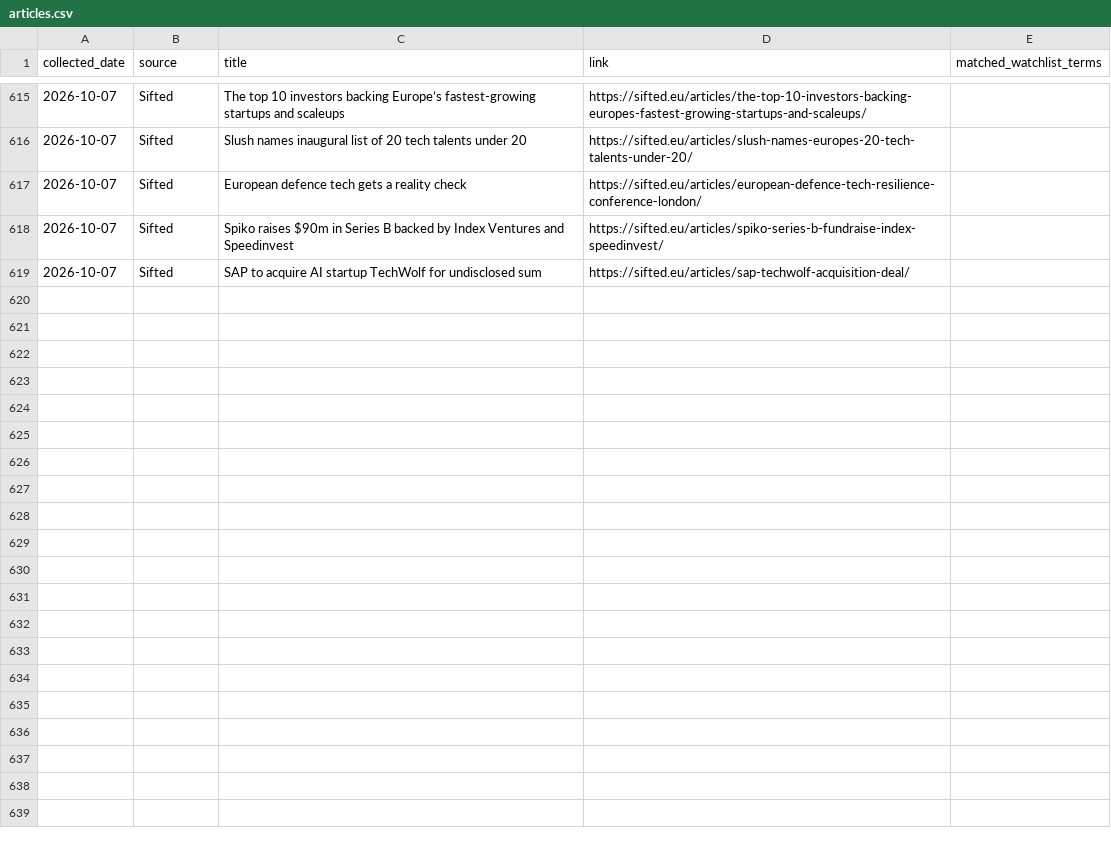
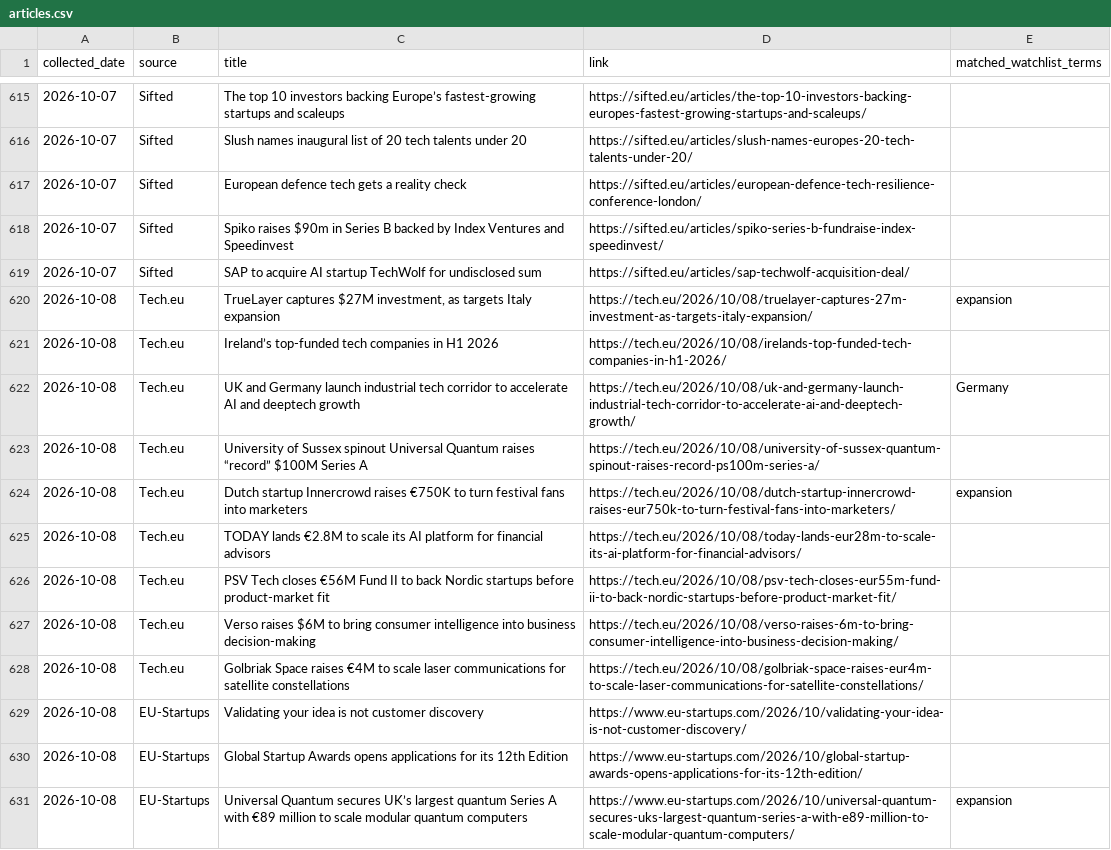
Before and after one commit to trpelka/trend-monitor, a CSV file: data/articles.csv, drawn as a sheet; only a part is shown, gaps mark what is left out; the diff covers the shown part only; the diff names each change by its address in the sheet, - before the commit and + after, or states it on an @@ line.

```diff
--- a/data/articles.csv
+++ b/data/articles.csv
+row 620: 2026-10-08 | Tech.eu | TrueLayer captures $27M investment, as targets Italy expansion | https://tech.eu/2026/10/08/truelayer-captures-27m-investment-as-targets-italy-expansion/ | expansion
+row 621: 2026-10-08 | Tech.eu | Ireland’s top-funded tech companies in H1 2026 | https://tech.eu/2026/10/08/irelands-top-funded-tech-companies-in-h1-2026/
+row 622: 2026-10-08 | Tech.eu | UK and Germany launch industrial tech corridor to accelerate AI and deeptech growth | https://tech.eu/2026/10/08/uk-and-germany-launch-industrial-tech-corridor-to-accelerate-ai-and-deeptech-growth/ | Germany
+row 623: 2026-10-08 | Tech.eu | University of Sussex spinout Universal Quantum raises “record” $100M Series A | https://tech.eu/2026/10/08/university-of-sussex-quantum-spinout-raises-record-ps100m-series-a/
+row 624: 2026-10-08 | Tech.eu | Dutch startup Innercrowd raises €750K to turn festival fans into marketers | https://tech.eu/2026/10/08/dutch-startup-innercrowd-raises-eur750k-to-turn-festival-fans-into-marketers/ | expansion
+row 625: 2026-10-08 | Tech.eu | TODAY lands €2.8M to scale its AI platform for financial advisors | https://tech.eu/2026/10/08/today-lands-eur28m-to-scale-its-ai-platform-for-financial-advisors/
+row 626: 2026-10-08 | Tech.eu | PSV Tech closes €56M Fund II to back Nordic startups before product-market fit | https://tech.eu/2026/10/08/psv-tech-closes-eur55m-fund-ii-to-back-nordic-startups-before-product-market-fit/
+row 627: 2026-10-08 | Tech.eu | Verso raises $6M to bring consumer intelligence into business decision-making | https://tech.eu/2026/10/08/verso-raises-6m-to-bring-consumer-intelligence-into-business-decision-making/
+row 628: 2026-10-08 | Tech.eu | Golbriak Space raises €4M to scale laser communications for satellite constellations | https://tech.eu/2026/10/08/golbriak-space-raises-eur4m-to-scale-laser-communications-for-satellite-constellations/
+row 629: 2026-10-08 | EU-Startups | Validating your idea is not customer discovery | https://www.eu-startups.com/2026/10/validating-your-idea-is-not-customer-discovery/
+row 630: 2026-10-08 | EU-Startups | Global Startup Awards opens applications for its 12th Edition | https://www.eu-startups.com/2026/10/global-startup-awards-opens-applications-for-its-12th-edition/
+row 631: 2026-10-08 | EU-Startups | Universal Quantum secures UK’s largest quantum Series A with €89 million to scale modular quantum computers | https://www.eu-startups.com/2026/10/universal-quantum-secures-uks-largest-quantum-series-a-with-e89-million-to-scale-modular-quantum-computers/ | expansion
```
Also changed, not shown: 11 added rows elsewhere in this file, data/trends.csv, 1 other file.
